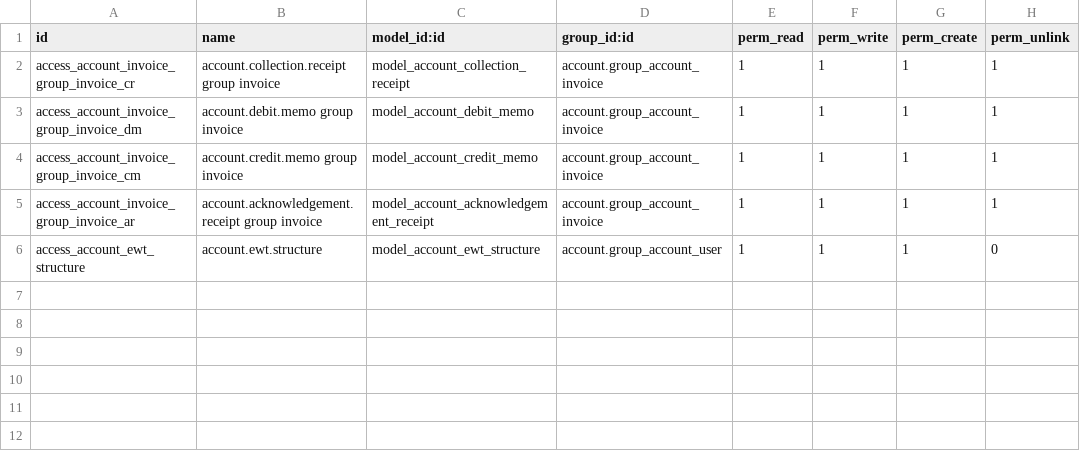
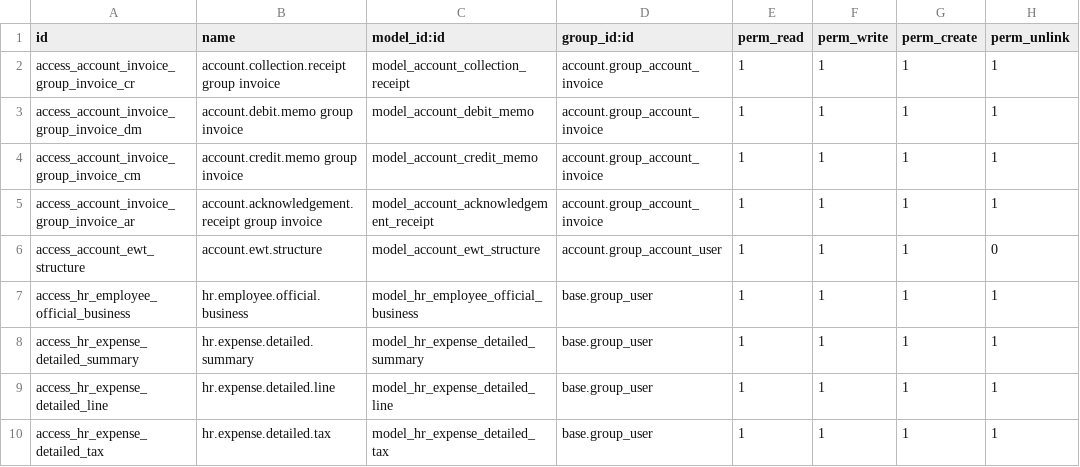
Before and after one commit to Jeisonpernia/globpak, a CSV file: security/ir.model.access.csv, drawn as a sheet.

Commit message:
GLOBPAK UPDATES OCTOBER 21, 2017
1. Asset Summary Report - IN PROGRESS
	- Wizard to generate and print excel report - IN PROGRESS
	- Excel Report Format - IN PROGRESS

2. Imports Summary Report - IN PROGRESS
	- Wizard to generate and print excel report - IN PROGRESS
	- Excel Report Format - IN PROGRESS

3. Sales Summary Report - DONE
	- Wizard to generate and print excel report - DONE
	- Excel Report Format - DONE

4. Summary of Purchases and Expenses - DONE
	- Wizard to generate and print excel report - DONE
	- Excel Report Format - DONE

5. Official Business - DONE
	- Models and Views  - DONE
	- Menus - DONE
	- Approval - DONE
	- Link to Expense - DONE

5. Detailed Expense (Template Like Vendor Bill) - DONE
	- Models and Views  - DONE
	- Menus - DONE
	- Approval - DONE
	-

```diff
--- a/security/ir.model.access.csv
+++ b/security/ir.model.access.csv
@@ -6 +6,5 @@ access_account_invoice_group_invoice_ar,account.acknowledgement.receipt group in
 access_account_ewt_structure,account.ewt.structure,model_account_ewt_structure,account.group_account_user,1,1,1,0
+access_hr_employee_official_business,hr.employee.official.business,model_hr_employee_official_business,base.group_user,1,1,1,1
+access_hr_expense_detailed_summary,hr.expense.detailed.summary,model_hr_expense_detailed_summary,base.group_user,1,1,1,1
+access_hr_expense_detailed_line,hr.expense.detailed.line,model_hr_expense_detailed_line,base.group_user,1,1,1,1
+access_hr_expense_detailed_tax,hr.expense.detailed.tax,model_hr_expense_detailed_tax,base.group_user,1,1,1,1
```
Also changed, not shown: 16 other files.
